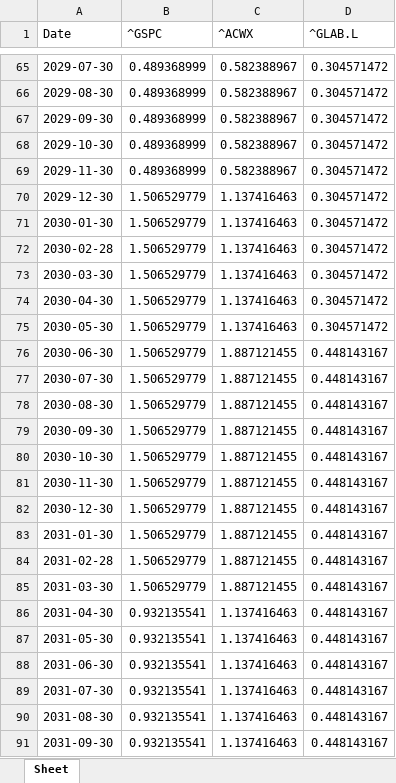
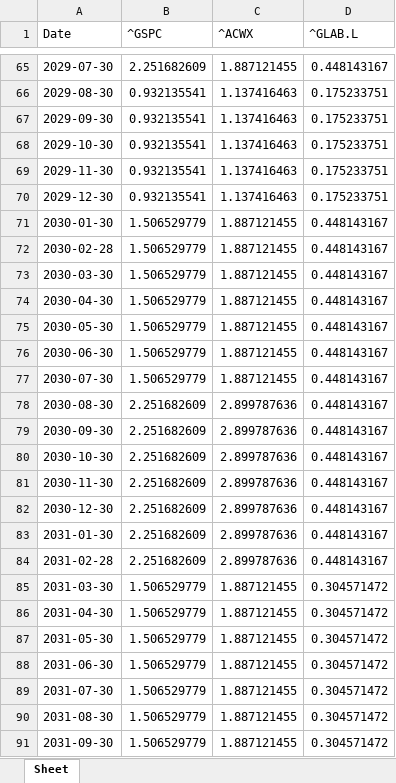
Before and after one commit to huaizhang/RPIQuantum2024, an Excel workbook: data/percentage_output.xlsx, sheet Sheet, drawn as a sheet; only a part is shown, gaps mark what is left out; values as stored, in another font and other column widths than the file's, no borders; the diff covers the shown part only; the diff names each change by its address in the sheet, - before the commit and + after, or states it on an @@ line.

```diff
--- a/data/percentage_output.xlsx (sheet Sheet)
+++ b/data/percentage_output.xlsx (sheet Sheet)
-B65 (^GSPC): 0.489368999
+B65 (^GSPC): 2.251682609
-C65 (^ACWX): 0.582388967
+C65 (^ACWX): 1.887121455
-D65 (^GLAB.L): 0.304571472
+D65 (^GLAB.L): 0.448143167
-B66:B69 (^GSPC): 0.489368999
+B66:B69 (^GSPC): 0.932135541
-C66:C69 (^ACWX): 0.582388967
+C66:C69 (^ACWX): 1.137416463
-D66:D70 (^GLAB.L): 0.304571472
+D66:D70 (^GLAB.L): 0.175233751
-B70 (^GSPC): 1.506529779
+B70 (^GSPC): 0.932135541
-C71:C75 (^ACWX): 1.137416463
+C71:C75 (^ACWX): 1.887121455
-D71:D75 (^GLAB.L): 0.304571472
+D71:D75 (^GLAB.L): 0.448143167
-B78:B84 (^GSPC): 1.506529779
+B78:B84 (^GSPC): 2.251682609
-C78:C84 (^ACWX): 1.887121455
+C78:C84 (^ACWX): 2.899787636
-D85:D91 (^GLAB.L): 0.448143167
+D85:D91 (^GLAB.L): 0.304571472
-B86:B91 (^GSPC): 0.932135541
+B86:B91 (^GSPC): 1.506529779
-C86:C91 (^ACWX): 1.137416463
+C86:C91 (^ACWX): 1.887121455
```
Also changed, not shown: 213 edited cells elsewhere in this sheet, data/output.xlsx, 5 other files.
